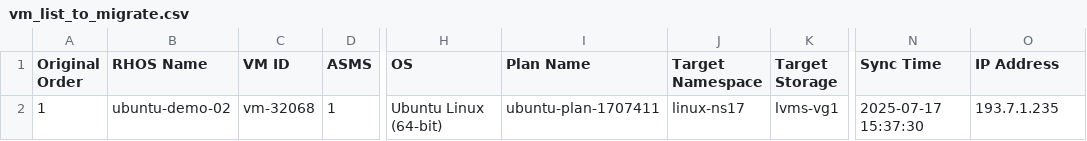
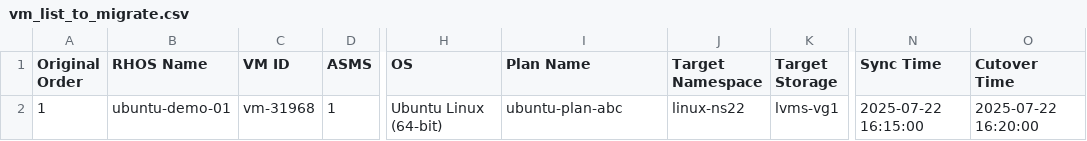
Before and after one commit to jainirajesh/mtvvmwtoopenshift, a CSV file: vm_list_to_migrate.csv, drawn as a sheet; only a part is shown, gaps mark what is left out; the diff names each change by its address in the sheet, - before the commit and + after, or states it on an @@ line.

Commit message:
Update vm_list_to_migrate.csv

```diff
--- a/vm_list_to_migrate.csv
+++ b/vm_list_to_migrate.csv
-O1: IP Address
+O1: Cutover Time
-B2 (RHOS Name): ubuntu-demo-02
+B2 (RHOS Name): ubuntu-demo-01
-C2 (VM ID): vm-32068
+C2 (VM ID): vm-31968
-I2 (Plan Name): ubuntu-plan-1707411
+I2 (Plan Name): ubuntu-plan-abc
-J2 (Target Namespace): linux-ns17
+J2 (Target Namespace): linux-ns22
-N2 (Sync Time): 2025-07-17 15:37:30
+N2 (Sync Time): 2025-07-22 16:15:00
-O2 (Cutover Time): 193.7.1.235
+O2 (Cutover Time): 2025-07-22 16:20:00
```
